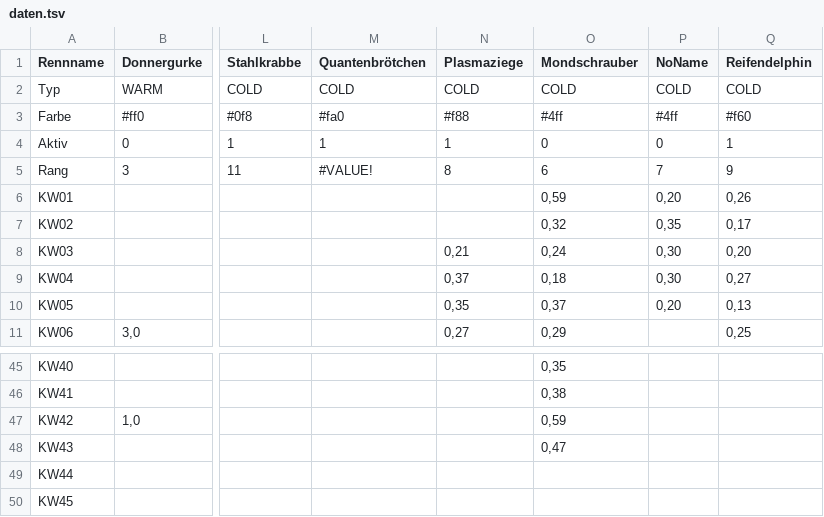
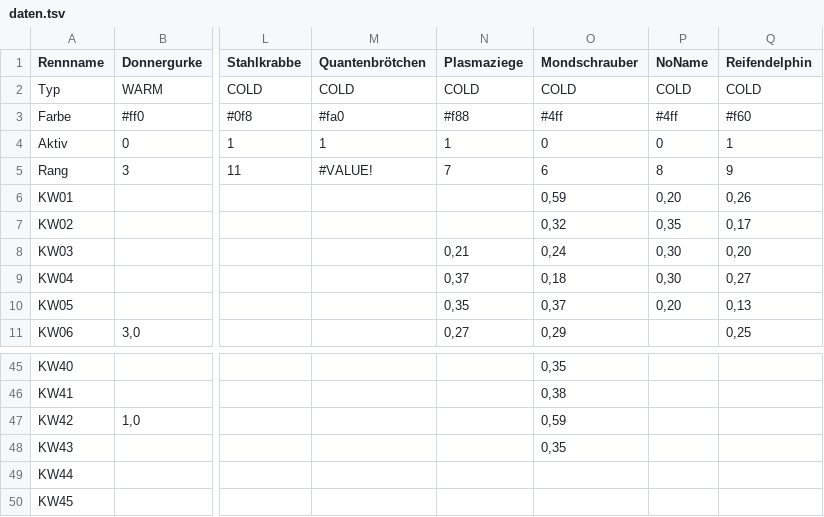
Before and after one commit to christianknoll-create/workflows, a TSV file: daten.tsv, drawn as a sheet; only a part is shown, gaps mark what is left out; the diff names each change by its address in the sheet, - before the commit and + after, or states it on an @@ line.

```diff
--- a/daten.tsv
+++ b/daten.tsv
-N5 (Plasmaziege): 8
+N5 (Plasmaziege): 7
-P5 (NoName): 7
+P5 (NoName): 8
-O48 (Mondschrauber): 0,47
+O48 (Mondschrauber): 0,35
```
